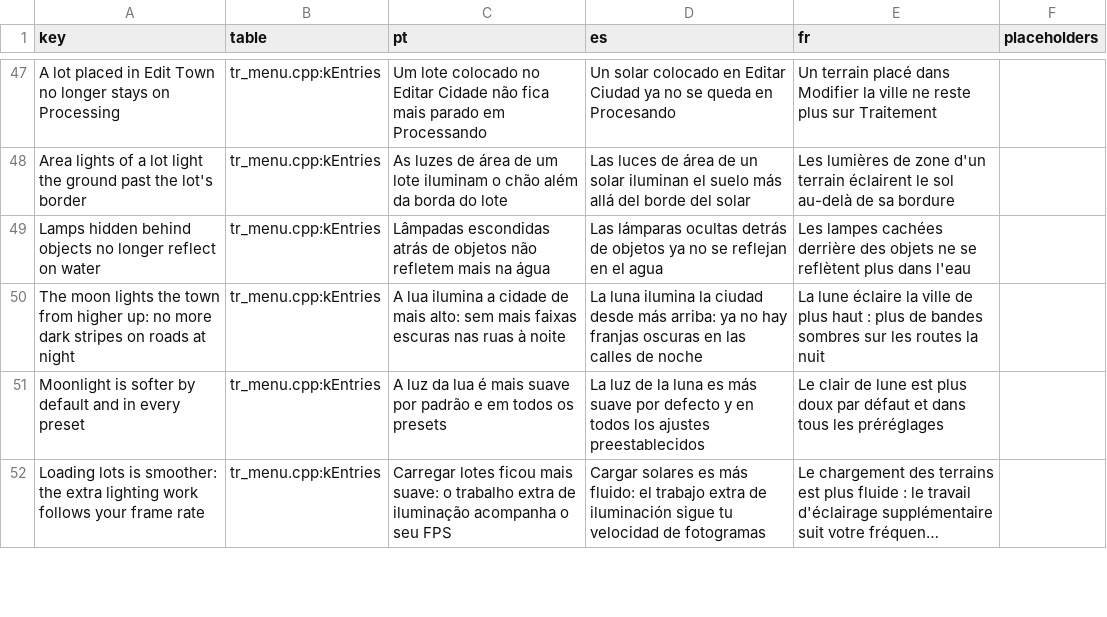
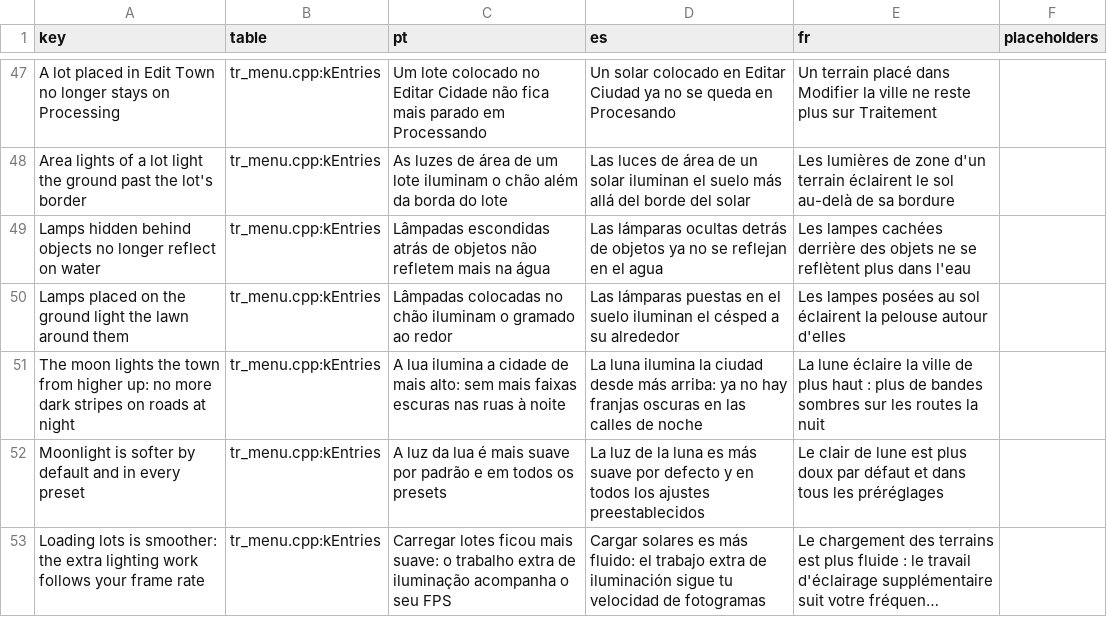
Before and after one commit to loinyx/Sims3-ApexRadiance, a TSV file: i18n/keys.tsv, drawn as a sheet; only a part is shown, gaps mark what is left out; long unchanged cells end in …; the diff names each change by its address in the sheet, - before the commit and + after, or states it on an @@ line.

Commit message:
lighting: lamps on the ground light the lawn from 40 cm
A lamp lying on the lot's ground lit a tree above it and left the lawn dark: the law's light falls with
its angle of incidence. On story 0's floor map such a lamp is drawn from 40 cm over the lot's ground;
walls, objects and trees keep its real place (Instant lamp lighting, developer A/B).

```diff
--- a/i18n/keys.tsv
+++ b/i18n/keys.tsv
+row 50: Lamps placed on the ground light the lawn around them | tr_menu.cpp:kEntries | Lâmpadas colocadas no chão iluminam o gramado ao redor | Las lámparas puestas en el suelo iluminan el césped a su alrededor | Les lampes posées au sol éclairent la pelouse autour d'elles
```
Also changed, not shown: 24 other files.
